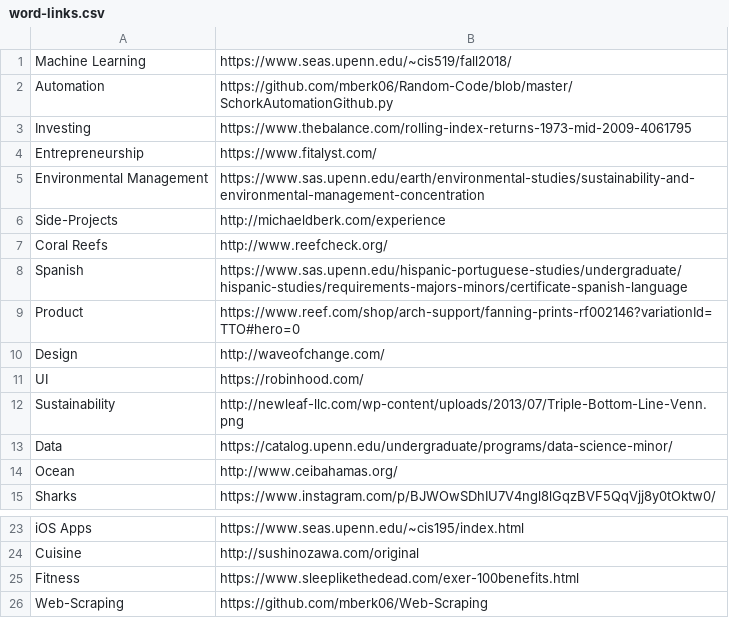
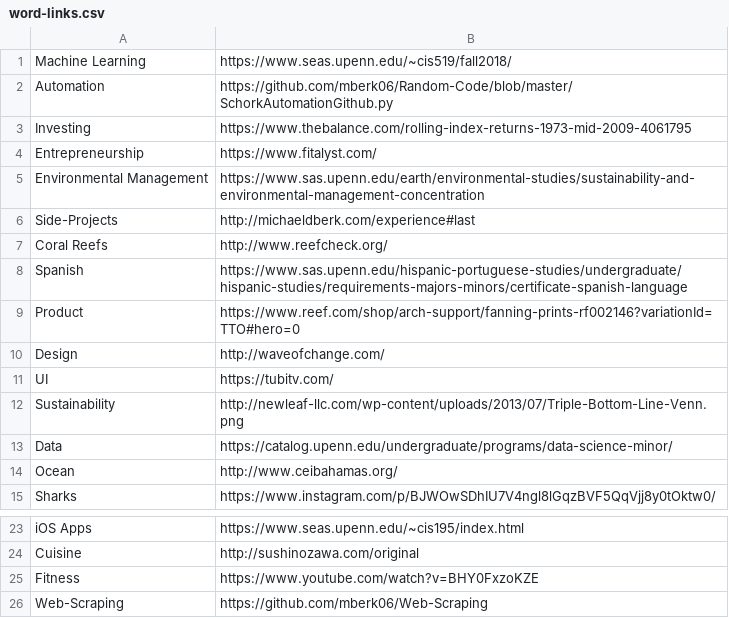
Before and after one commit to michael-berk/mberk06.github.io, a CSV file: wordcloud/word-links.csv, drawn as a sheet; only a part is shown, gaps mark what is left out.

```diff
--- a/wordcloud/word-links.csv
+++ b/wordcloud/word-links.csv
@@ -5,3 +5,3 @@ Entrepreneurship,https://www.fitalyst.com/
 Environmental Management,https://www.sas.upenn.edu/earth/environmental-studies/sustainability-and-environmental-management-concentration
-Side-Projects,http://michaeldberk.com/experience
+Side-Projects,http://michaeldberk.com/experience#last
 Coral Reefs,http://www.reefcheck.org/
@@ -10,3 +10,3 @@ Product,https://www.reef.com/shop/arch-support/fanning-prints-rf002146?variation
 Design,http://waveofchange.com/
-UI,https://robinhood.com/
+UI,https://tubitv.com/
 Sustainability,http://newleaf-llc.com/wp-content/uploads/2013/07/Triple-Bottom-Line-Venn.png
@@ -24,3 +24,3 @@ iOS Apps,https://www.seas.upenn.edu/~cis195/index.html
 Cuisine,http://sushinozawa.com/original
-Fitness,https://www.sleeplikethedead.com/exer-100benefits.html
+Fitness,https://www.youtube.com/watch?v=BHY0FxzoKZE
 Web-Scraping,https://github.com/mberk06/Web-Scraping
```
Also changed, not shown: 10 other files.
